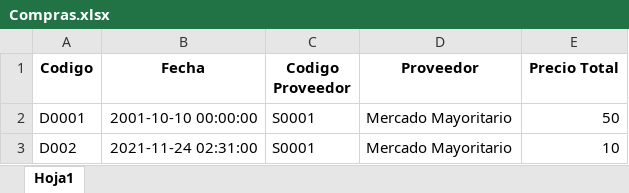
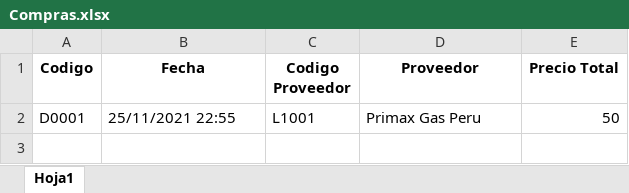
Before and after one commit to kevinalex2000/Almacen-Primax, an Excel workbook: Escritorio/Data/Compras.xlsx, sheet Hoja1, drawn as a sheet; values as stored, in another font and other column widths than the file's, no borders; the diff names each change by its address in the sheet, - before the commit and + after, or states it on an @@ line.

```diff
--- a/Escritorio/Data/Compras.xlsx (sheet Hoja1)
+++ b/Escritorio/Data/Compras.xlsx (sheet Hoja1)
-B2 (Fecha): 2001-10-10 00:00:00
+B2 (Fecha): 25/11/2021 22:55
-C2 (Codigo Proveedor): S0001
+C2 (Codigo Proveedor): L1001
-D2 (Proveedor): Mercado Mayoritario
+D2 (Proveedor): Primax Gas Peru
-row 3: D002 | 2021-11-24 02:31:00 | S0001 | Mercado Mayoritario | 10
```
Also changed, not shown: Escritorio/Data/Clientes.xlsx, Escritorio/Data/Detalles Compras.xlsx, 10 other files.
